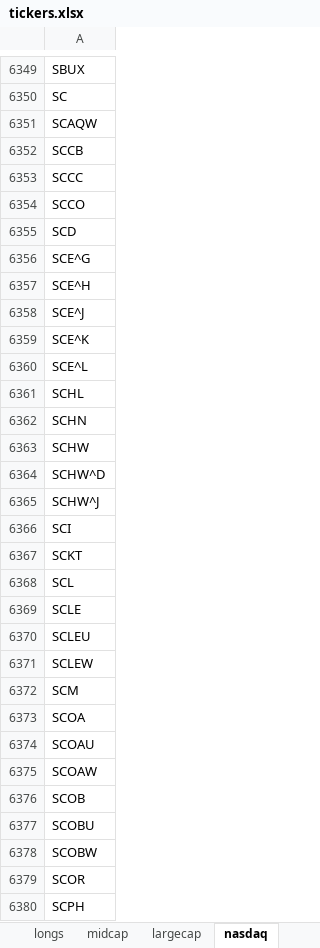
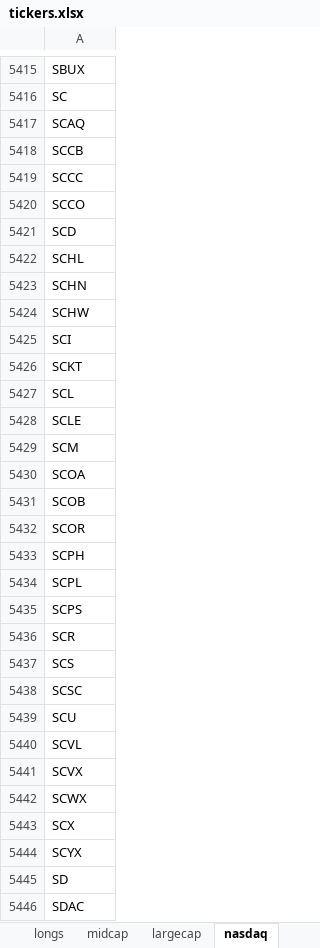
Before and after one commit to ofinke/stocksandloss, an Excel workbook: tickers.xlsx, sheet nasdaq, drawn as a sheet; only a part is shown, gaps mark what is left out; the shorter side is filled out with more unchanged rows; values as stored, in another font and other column widths than the file's, no borders; removed rows and columns are numbered as before the commit, all else as after; the diff covers the shown part only; the diff names each change by its address in the sheet, - before the commit and + after, or states it on an @@ line.

```diff
--- a/tickers.xlsx (sheet nasdaq)
+++ b/tickers.xlsx (sheet nasdaq)
-A5417: SCAQW
+A5417: SCAQ
-row 6356: SCE^G
-row 6357: SCE^H
-row 6358: SCE^J
-row 6359: SCE^K
-row 6360: SCE^L
-row 6364: SCHW^D
-row 6365: SCHW^J
-row 6370: SCLEU
-row 6371: SCLEW
-row 6374: SCOAU
-row 6375: SCOAW
-row 6377: SCOBU
-row 6378: SCOBW
```
Also changed, not shown: 23 added rows, 1161 removed rows and 23 edited cells elsewhere in this sheet, other sheet tabs, 2 other files.
